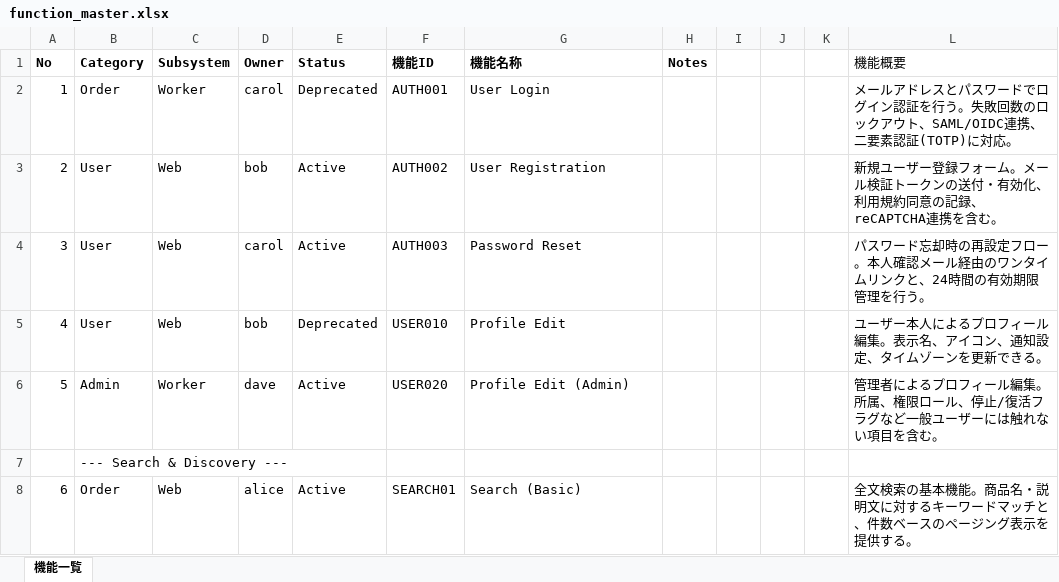
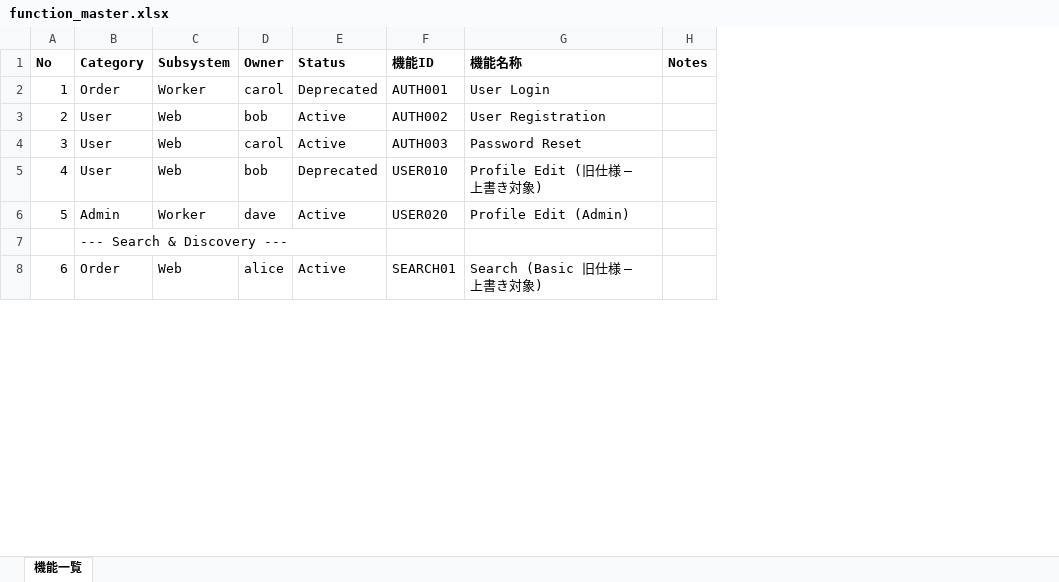
Before and after one commit to Shintaro-run/dashboard4dx, an Excel workbook: sample_data/function_master.xlsx, sheet 機能一覧, drawn as a sheet; only a part is shown; values as stored, in another font and other column widths than the file's, no borders; removed rows and columns are numbered as before the commit, all else as after; the diff covers the shown part only; the diff names each change by its address in the sheet, - before the commit and + after, or states it on an @@ line.

```diff
--- a/sample_data/function_master.xlsx (sheet 機能一覧)
+++ b/sample_data/function_master.xlsx (sheet 機能一覧)
-column I, empty
-column J, empty
-column K, empty
-column L (機能概要), rows 2-8: メールアドレスとパスワードでログイン認証を行う。失敗回数のロックアウト、SAML/OIDC連携、二要素認証(TOTP)に対応。 | 新規ユーザー登録フォーム。メール検証トークンの送付・有効化、利用規約同意の記録、reCAPTCHA連携を含む。 | パスワード忘却時の再設定フロー。本人確認メール経由のワンタイムリンクと、24時間の有効期限管理を行う。 | ユーザー本人によるプロフィール編集。表示名、アイコン、通知設定、タイムゾーンを更新できる。 | 管理者によるプロフィール編集。所属、権限ロール、停止/復活フラグなど一般ユーザーには触れない項目を含む。 |  | 全文検索の基本機能。商品名・説明文に対するキーワードマッチと、件数ベースのページング表示を提供する。
-G5 (機能名称): Profile Edit
+G5 (機能名称): Profile Edit (旧仕様 — 上書き対象)
-G8 (機能名称): Search (Basic)
+G8 (機能名称): Search (Basic 旧仕様 — 上書き対象)
```
Also changed, not shown: 1 added row, 9 edited cells and cell formats elsewhere in this sheet, 1 other file.
